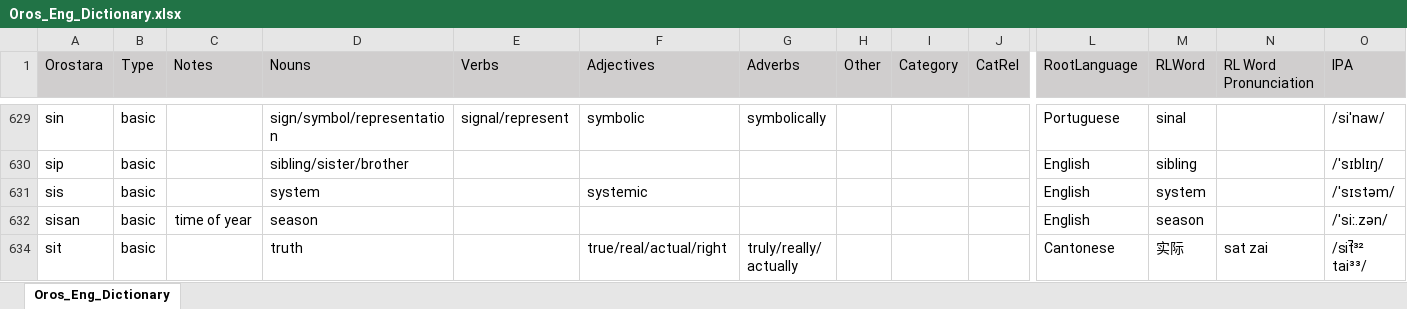
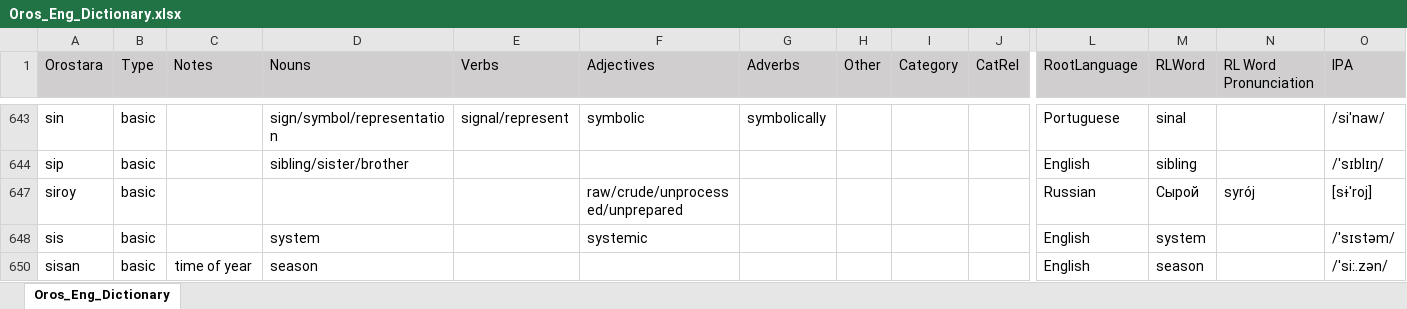
Before and after one commit to brushscape/Orostara-Dictionary, an Excel workbook: files/Oros_Eng_Dictionary.xlsx, sheet Oros_Eng_Dictionary, drawn as a sheet; only a part is shown, gaps mark what is left out; the shorter side is filled out with more unchanged rows; values as stored, in another font and other column widths than the file's, no borders; table styles not drawn; rows hold the shown columns only; the diff covers the shown part only; the diff names each change by its address in the sheet, - before the commit and + after, or states it on an @@ line.

```diff
--- a/files/Oros_Eng_Dictionary.xlsx (sheet Oros_Eng_Dictionary)
+++ b/files/Oros_Eng_Dictionary.xlsx (sheet Oros_Eng_Dictionary)
+row 647: siroy | basic |  |  |  | raw/crude/unprocessed/unprepared |  |  |  |  | Russian | Сырой | syrój | [sɨˈroj]
```
Also changed, not shown: 9 added rows and 10 removed rows elsewhere in this sheet, 1 other file.
